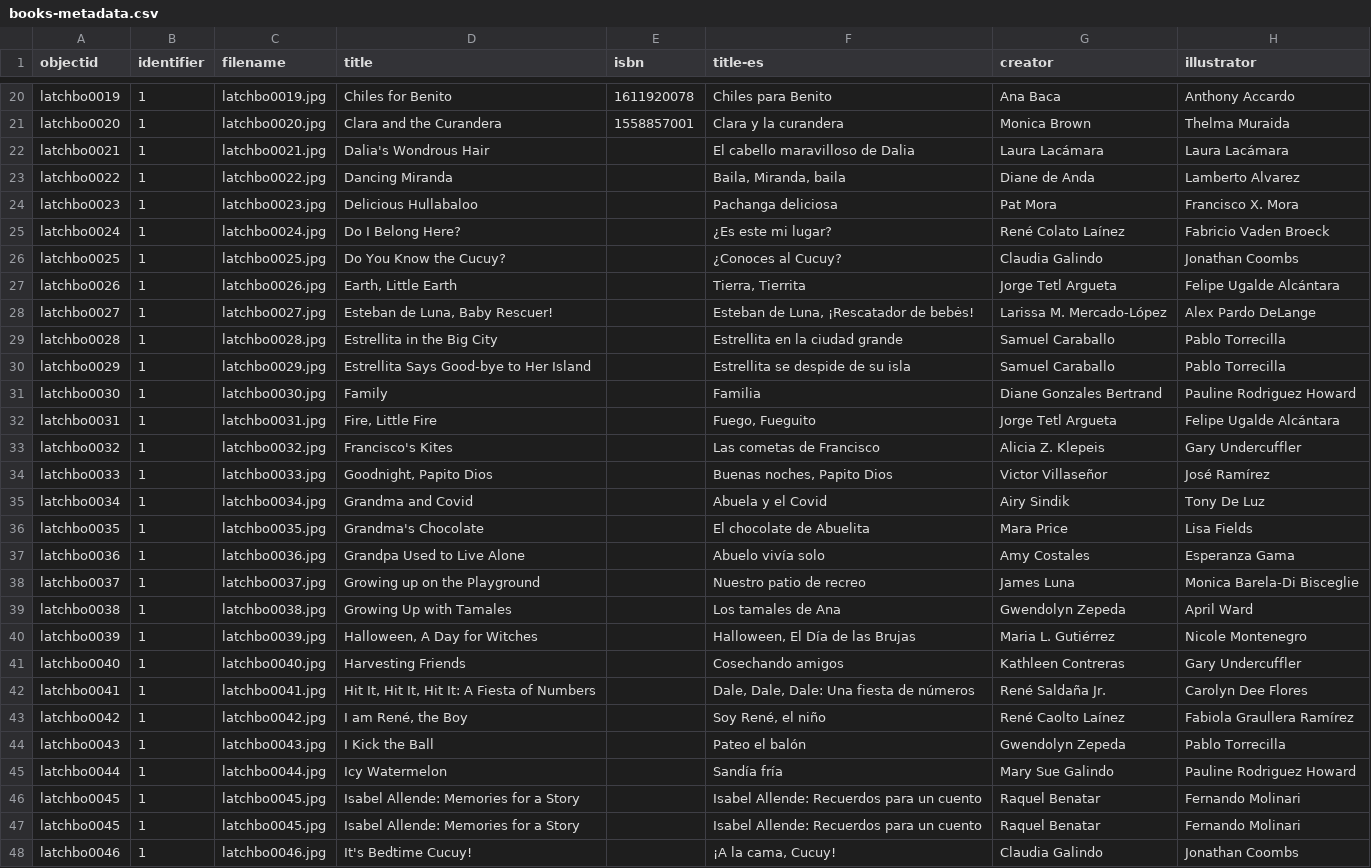
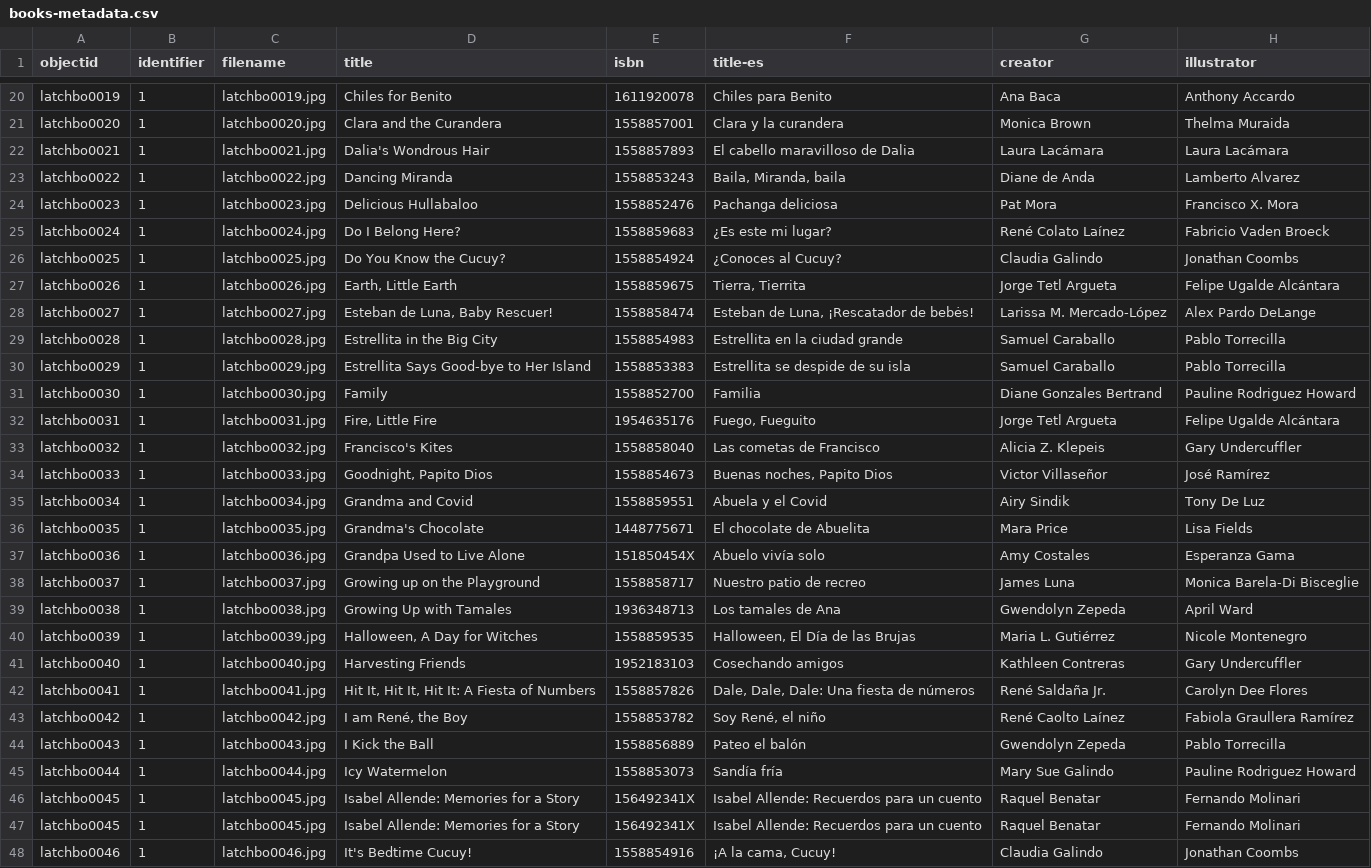
Before and after one commit to gbventura/pinatabooks, a CSV file: _data/books-metadata.csv, drawn as a sheet; only a part is shown, gaps mark what is left out; the diff covers the shown part only; the diff names each change by its address in the sheet, - before the commit and + after, or states it on an @@ line.

Commit message:
add more isbns

```diff
--- a/_data/books-metadata.csv
+++ b/_data/books-metadata.csv
-E22 (isbn): (empty)
+E22 (isbn): 1558857893
-E23 (isbn): (empty)
+E23 (isbn): 1558853243
-E24 (isbn): (empty)
+E24 (isbn): 1558852476
-E25 (isbn): (empty)
+E25 (isbn): 1558859683
-E26 (isbn): (empty)
+E26 (isbn): 1558854924
-E27 (isbn): (empty)
+E27 (isbn): 1558859675
-E28 (isbn): (empty)
+E28 (isbn): 1558858474
-E29 (isbn): (empty)
+E29 (isbn): 1558854983
-E30 (isbn): (empty)
+E30 (isbn): 1558853383
-E31 (isbn): (empty)
+E31 (isbn): 1558852700
-E32 (isbn): (empty)
+E32 (isbn): 1954635176
-E33 (isbn): (empty)
+E33 (isbn): 1558858040
-E34 (isbn): (empty)
+E34 (isbn): 1558854673
-E35 (isbn): (empty)
+E35 (isbn): 1558859551
-E36 (isbn): (empty)
+E36 (isbn): 1448775671
-E37 (isbn): (empty)
+E37 (isbn): 151850454X
-E38 (isbn): (empty)
+E38 (isbn): 1558858717
-E39 (isbn): (empty)
+E39 (isbn): 1936348713
-E40 (isbn): (empty)
+E40 (isbn): 1558859535
-E41 (isbn): (empty)
+E41 (isbn): 1952183103
-E42 (isbn): (empty)
+E42 (isbn): 1558857826
-E43 (isbn): (empty)
+E43 (isbn): 1558853782
-E44 (isbn): (empty)
+E44 (isbn): 1558856889
-E45 (isbn): (empty)
+E45 (isbn): 1558853073
-E46:E47 (isbn): (empty)
+E46:E47 (isbn): 156492341X
-E48 (isbn): (empty)
+E48 (isbn): 1558854916
```
Also changed, not shown: 2 edited cells elsewhere in this file.
